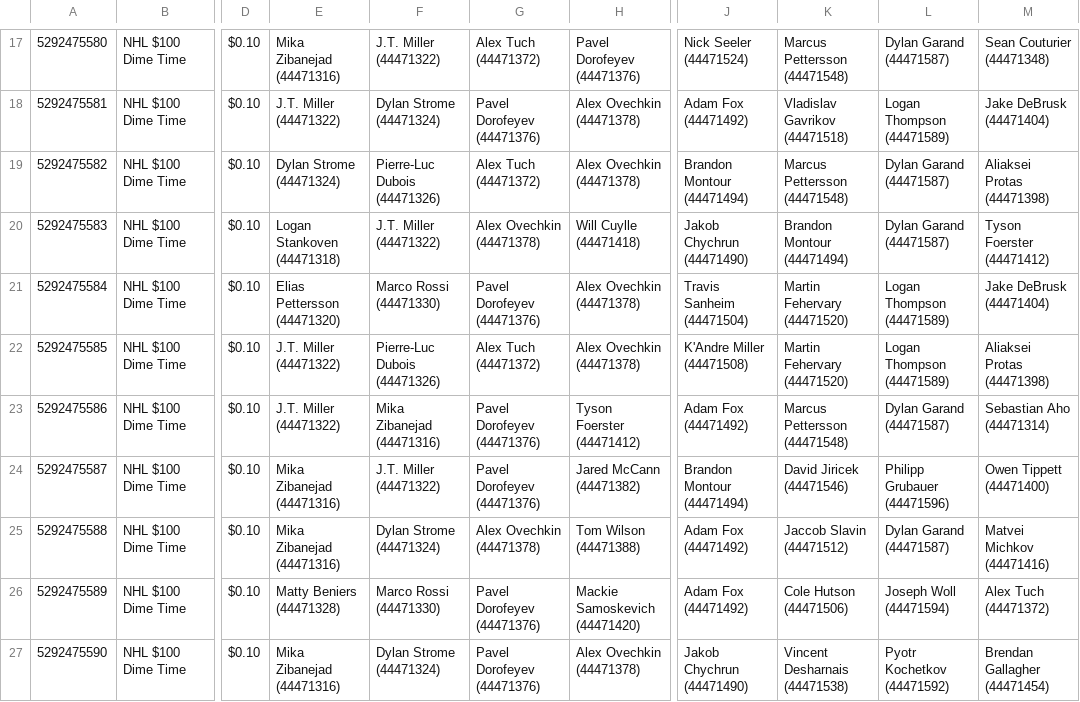
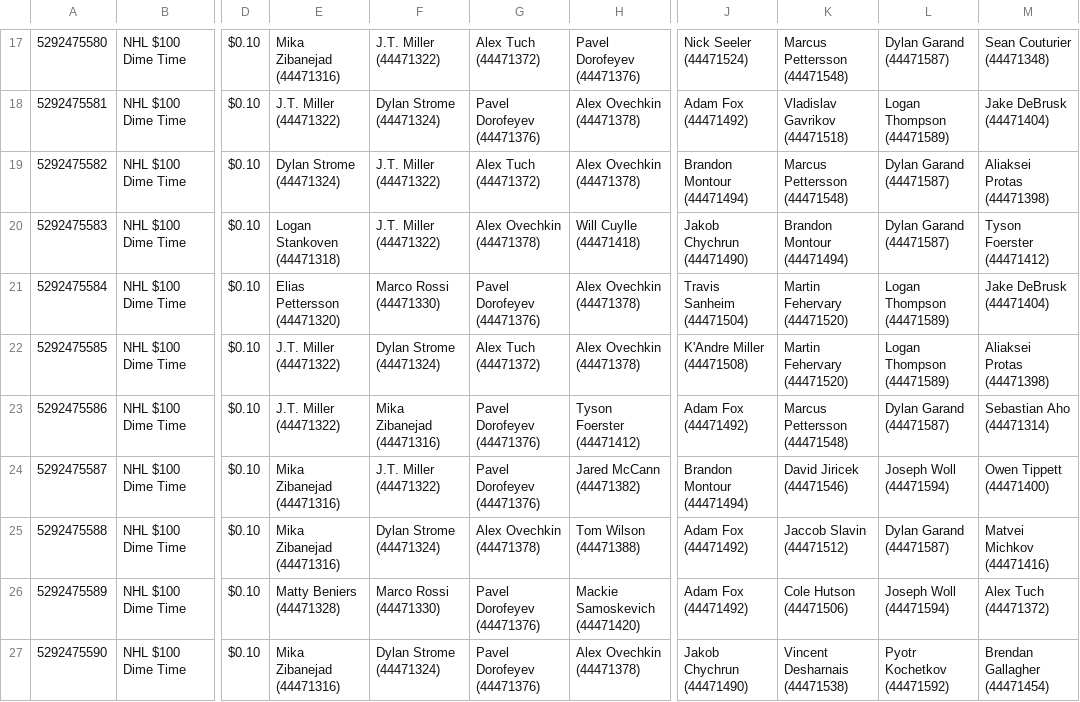
Before and after one commit to bleeski/nhl-dfs, a CSV file: data/entered/classic-20261011-7fcc0b89f0.csv, drawn as a sheet; only a part is shown, gaps mark what is left out; the diff covers the shown part only; the diff names each change by its address in the sheet, - before the commit and + after, or states it on an @@ line.

```diff
--- a/data/entered/classic-20261011-7fcc0b89f0.csv
+++ b/data/entered/classic-20261011-7fcc0b89f0.csv
-F19: Pierre-Luc Dubois (44471326)
+F19: J.T. Miller (44471322)
-F22: Pierre-Luc Dubois (44471326)
+F22: Dylan Strome (44471324)
-L24: Philipp Grubauer (44471596)
+L24: Joseph Woll (44471594)
```
Also changed, not shown: 5 edited cells elsewhere in this file.
